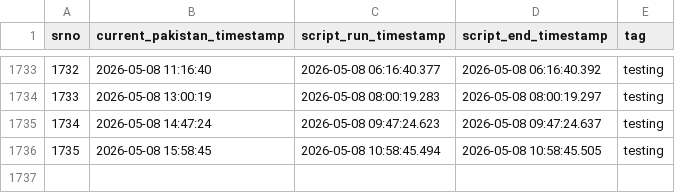
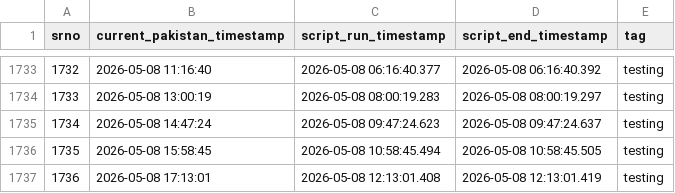
Before and after one commit to shsangi/triggers, a CSV file: data_log.csv, drawn as a sheet; only a part is shown, gaps mark what is left out; the diff names each change by its address in the sheet, - before the commit and + after, or states it on an @@ line.

```diff
--- a/data_log.csv
+++ b/data_log.csv
+row 1737: 1736 | 2026-05-08 17:13:01 | 2026-05-08 12:13:01.408 | 2026-05-08 12:13:01.419 | testing
```
Also changed, not shown: 1 other file.
